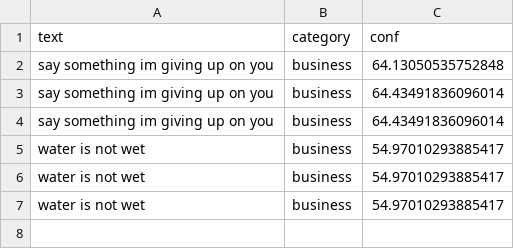
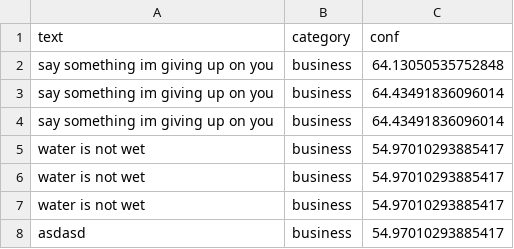
Before and after one commit to AndyPhang/FakeNewsDetectionSVM, a CSV file: dataset/admin_review.csv, drawn as a sheet; the diff names each change by its address in the sheet, - before the commit and + after, or states it on an @@ line.

Commit message:
Added to queue

```diff
--- a/dataset/admin_review.csv
+++ b/dataset/admin_review.csv
+row 8: asdasd | business | 54.97010293885417
```
